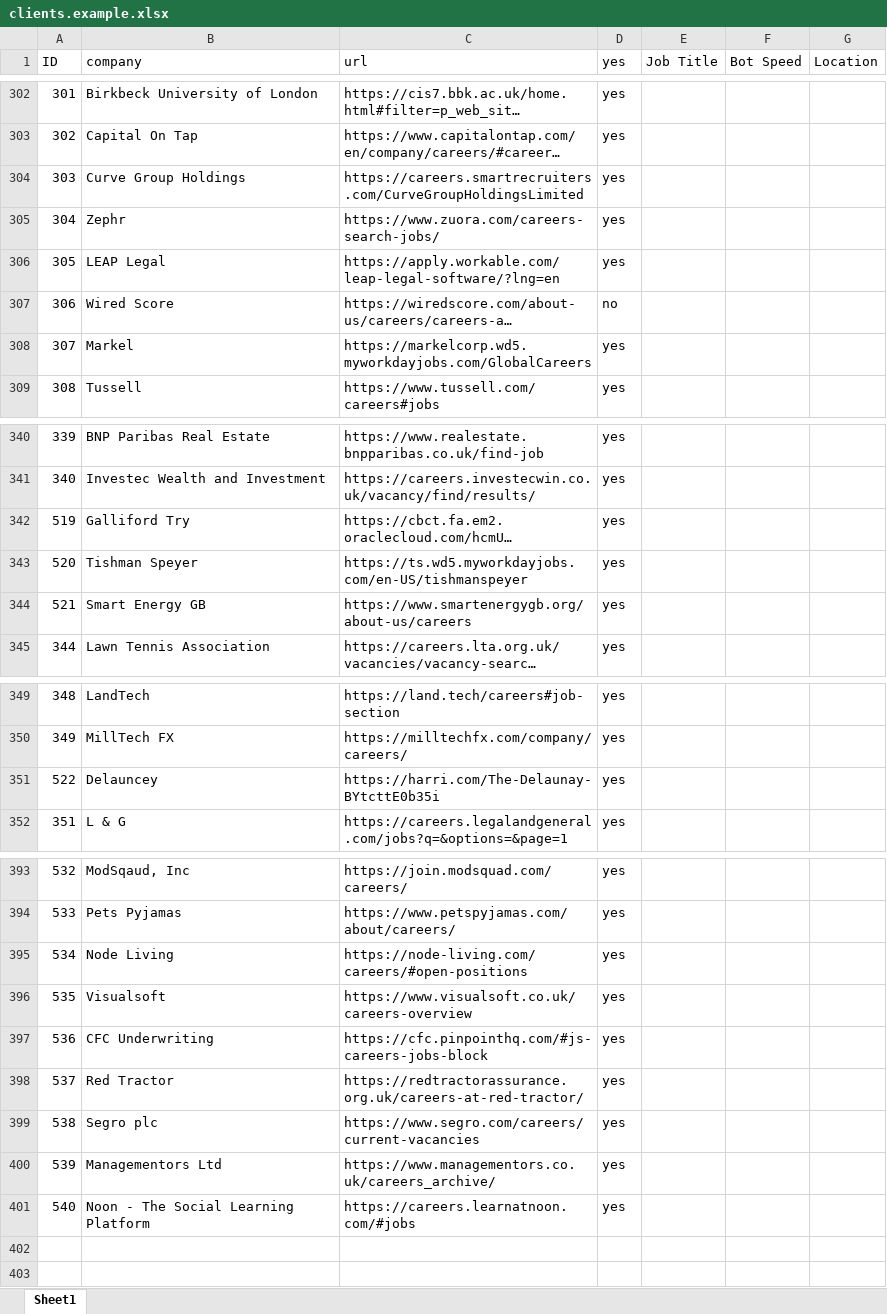
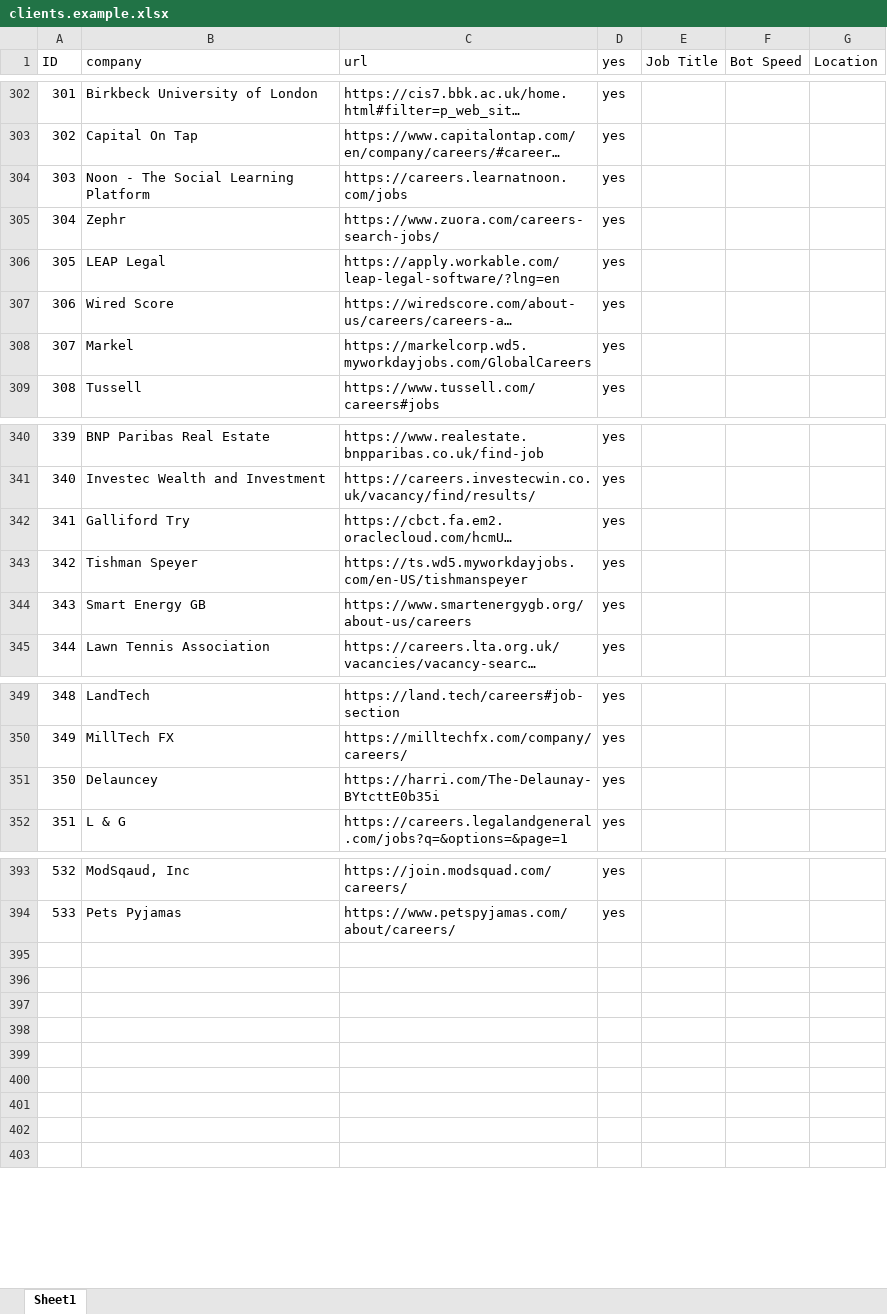
Before and after one commit to pycox/dbot-11, an Excel workbook: clients.example.xlsx, sheet Sheet1, drawn as a sheet; only a part is shown, gaps mark what is left out; long unchanged cells end in …; values as stored, in another font and other column widths than the file's, no cell formats; the diff covers the shown part only; the diff names each change by its address in the sheet, - before the commit and + after, or states it on an @@ line.

Commit message:
Update clients.example sheet

```diff
--- a/clients.example.xlsx (sheet Sheet1)
+++ b/clients.example.xlsx (sheet Sheet1)
-B304 (company): Curve Group Holdings
+B304 (company): Noon - The Social Learning Platform
-C304 (url): https://careers.smartrecruiters.com/CurveGroupHoldingsLimited
+C304 (url): https://careers.learnatnoon.com/jobs
-D307 (yes): no
+D307 (yes): yes
-A342 (ID): 519
+A342 (ID): 341
-A343 (ID): 520
+A343 (ID): 342
-A344 (ID): 521
+A344 (ID): 343
-A351 (ID): 522
+A351 (ID): 350
-row 395: 534 | Node Living | https://node-living.com/careers/#open-positions | yes
+row 395: (empty)
-row 396: 535 | Visualsoft | https://www.visualsoft.co.uk/careers-overview | yes
+row 396: (empty)
-row 397: 536 | CFC Underwriting | https://cfc.pinpointhq.com/#js-careers-jobs-block | yes
+row 397: (empty)
-row 398: 537 | Red Tractor | https://redtractorassurance.org.uk/careers-at-red-tractor/ | yes
+row 398: (empty)
-row 399: 538 | Segro plc | https://www.segro.com/careers/current-vacancies | yes
+row 399: (empty)
-row 400: 539 | Managementors Ltd | https://www.managementors.co.uk/careers_archive/ | yes
+row 400: (empty)
-row 401: 540 | Noon - The Social Learning Platform | https://careers.learnatnoon.com/#jobs | yes
+row 401: (empty)
```
Also changed, not shown: 2 added rows, 2 removed rows and 15 edited cells elsewhere in this sheet, cell formats.
